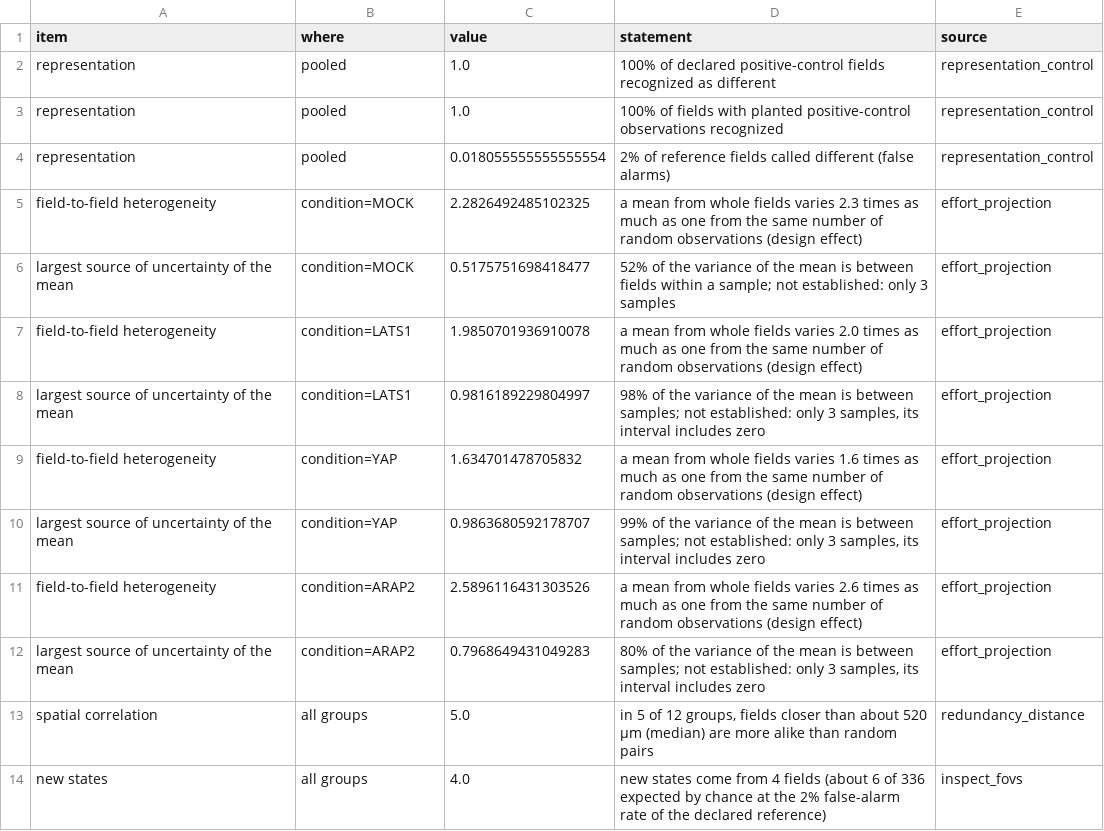
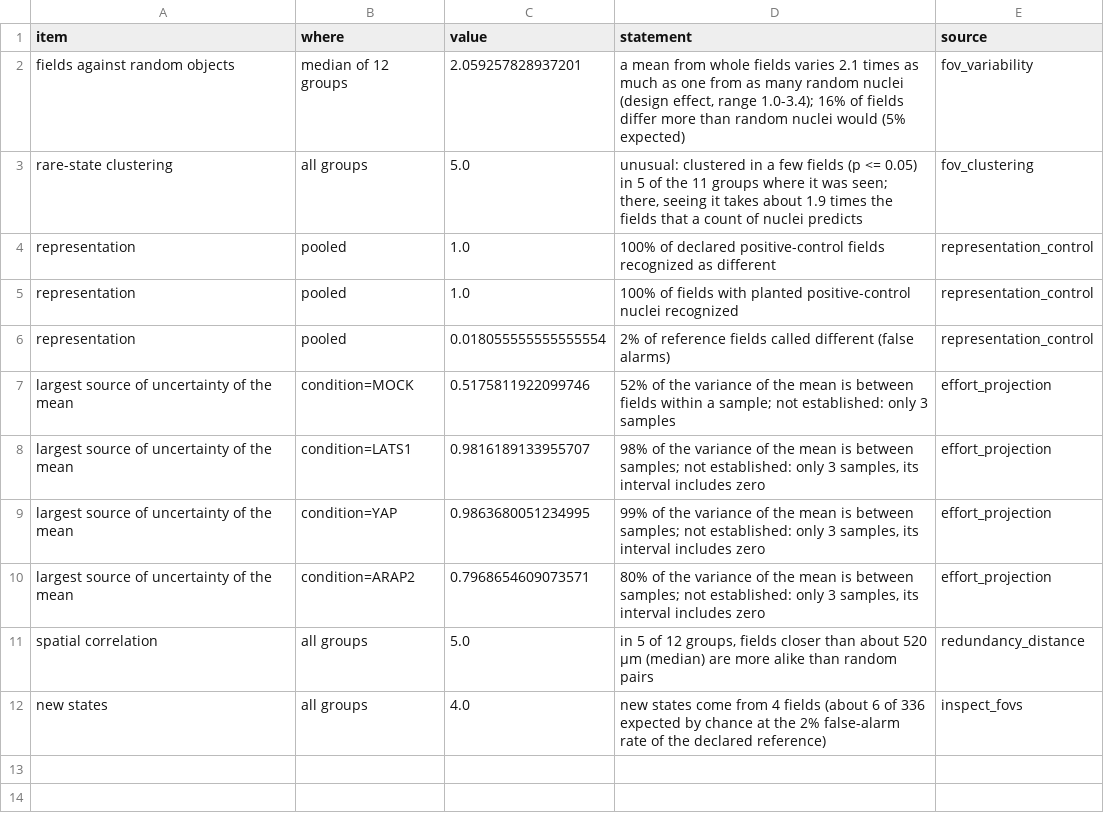
Before and after one commit to CellMigrationLab/MorphoCoverage, a CSV file: data/crick_idr/results/sampling_profile_idr0028.csv, drawn as a sheet.

```diff
--- a/data/crick_idr/results/sampling_profile_idr0028.csv
+++ b/data/crick_idr/results/sampling_profile_idr0028.csv
@@ -1,13 +1,11 @@
 item,where,value,statement,source
+fields against random objects,median of 12 groups,2.059257828937201,"a mean from whole fields varies 2.1 times as much as one from as many random nuclei (design effect, range 1.0-3.4); 16% of fields differ more than random nuclei would (5% expected)",fov_variability
+rare-state clustering,all groups,5.0,"unusual: clustered in a few fields (p <= 0.05) in 5 of the 11 groups where it was seen; there, seeing it takes about 1.9 times the fields that a count of nuclei predicts",fov_clustering
 representation,pooled,1.0,100% of declared positive-control fields recognized as different,representation_control
-representation,pooled,1.0,100% of fields with planted positive-control observations recognized,representation_control
+representation,pooled,1.0,100% of fields with planted positive-control nuclei recognized,representation_control
 representation,pooled,0.018055555555555554,2% of reference fields called different (false alarms),representation_control
-field-to-field heterogeneity,condition=MOCK,2.2826492485102325,a mean from whole fields varies 2.3 times as much as one from the same number of random observations (design effect),effort_projection
-largest source of uncertainty of the mean,condition=MOCK,0.5175751698418477,52% of the variance of the mean is between fields within a sample; not established: only 3 samples,effort_projection
-field-to-field heterogeneity,condition=LATS1,1.9850701936910078,a mean from whole fields varies 2.0 times as much as one from the same number of random observations (design effect),effort_projection
-largest source of uncertainty of the mean,condition=LATS1,0.9816189229804997,"98% of the variance of the mean is between samples; not established: only 3 samples, its interval includes zero",effort_projection
-field-to-field heterogeneity,condition=YAP,1.634701478705832,a mean from whole fields varies 1.6 times as much as one from the same number of random observations (design effect),effort_projection
-largest source of uncertainty of the mean,condition=YAP,0.9863680592178707,"99% of the variance of the mean is between samples; not established: only 3 samples, its interval includes zero",effort_projection
-field-to-field heterogeneity,condition=ARAP2,2.5896116431303526,a mean from whole fields varies 2.6 times as much as one from the same number of random observations (design effect),effort_projection
-largest source of uncertainty of the mean,condition=ARAP2,0.7968649431049283,"80% of the variance of the mean is between samples; not established: only 3 samples, its interval includes zero",effort_projection
+largest source of uncertainty of the mean,condition=MOCK,0.5175811922099746,52% of the variance of the mean is between fields within a sample; not established: only 3 samples,effort_projection
+largest source of uncertainty of the mean,condition=LATS1,0.9816189133955707,"98% of the variance of the mean is between samples; not established: only 3 samples, its interval includes zero",effort_projection
+largest source of uncertainty of the mean,condition=YAP,0.9863680051234995,"99% of the variance of the mean is between samples; not established: only 3 samples, its interval includes zero",effort_projection
+largest source of uncertainty of the mean,condition=ARAP2,0.7968654609073571,"80% of the variance of the mean is between samples; not established: only 3 samples, its interval includes zero",effort_projection
 spatial correlation,all groups,5.0,"in 5 of 12 groups, fields closer than about 520 µm (median) are more alike than random pairs",redundancy_distance
```
Also changed, not shown: data/crick_idr/results/inspection_idr0028.csv, data/crick_idr/results/jcs_effect_fovs.csv, 31 other files.
